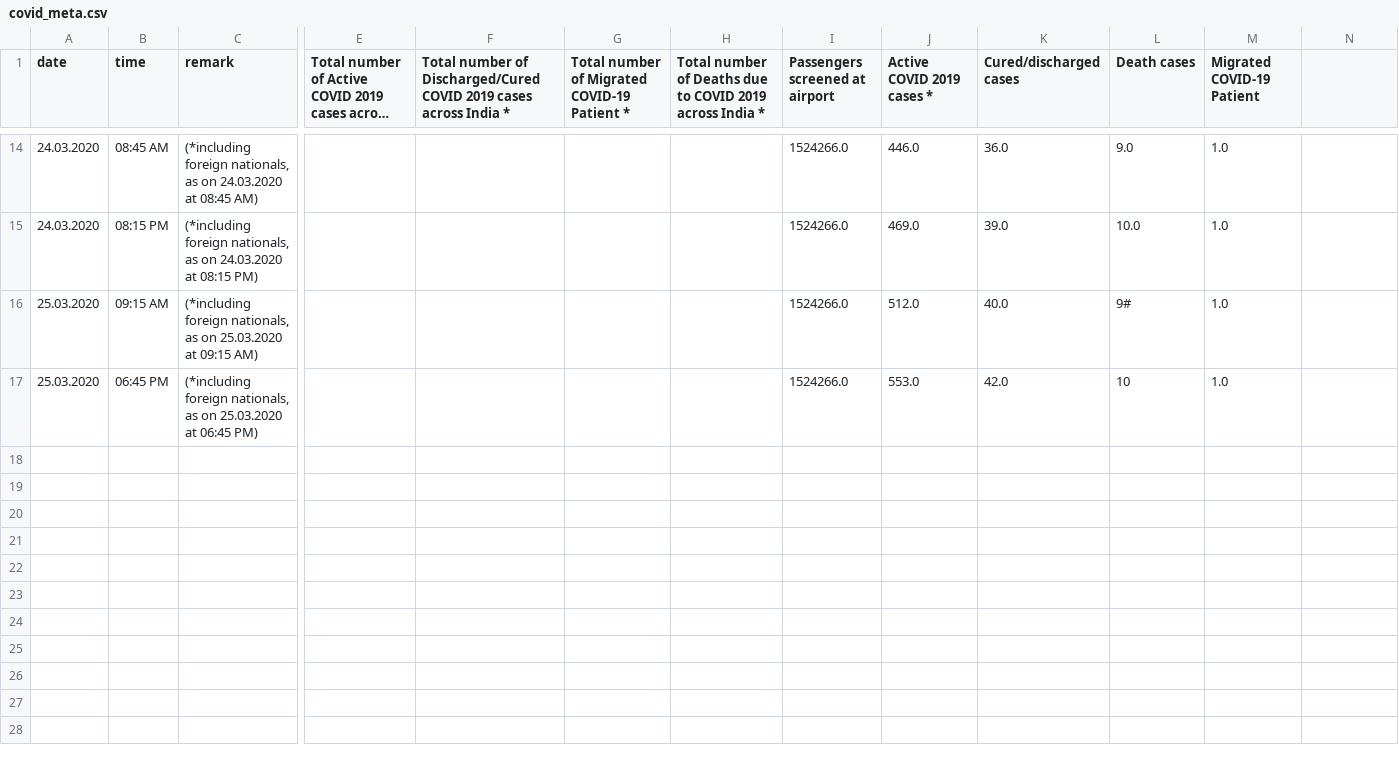
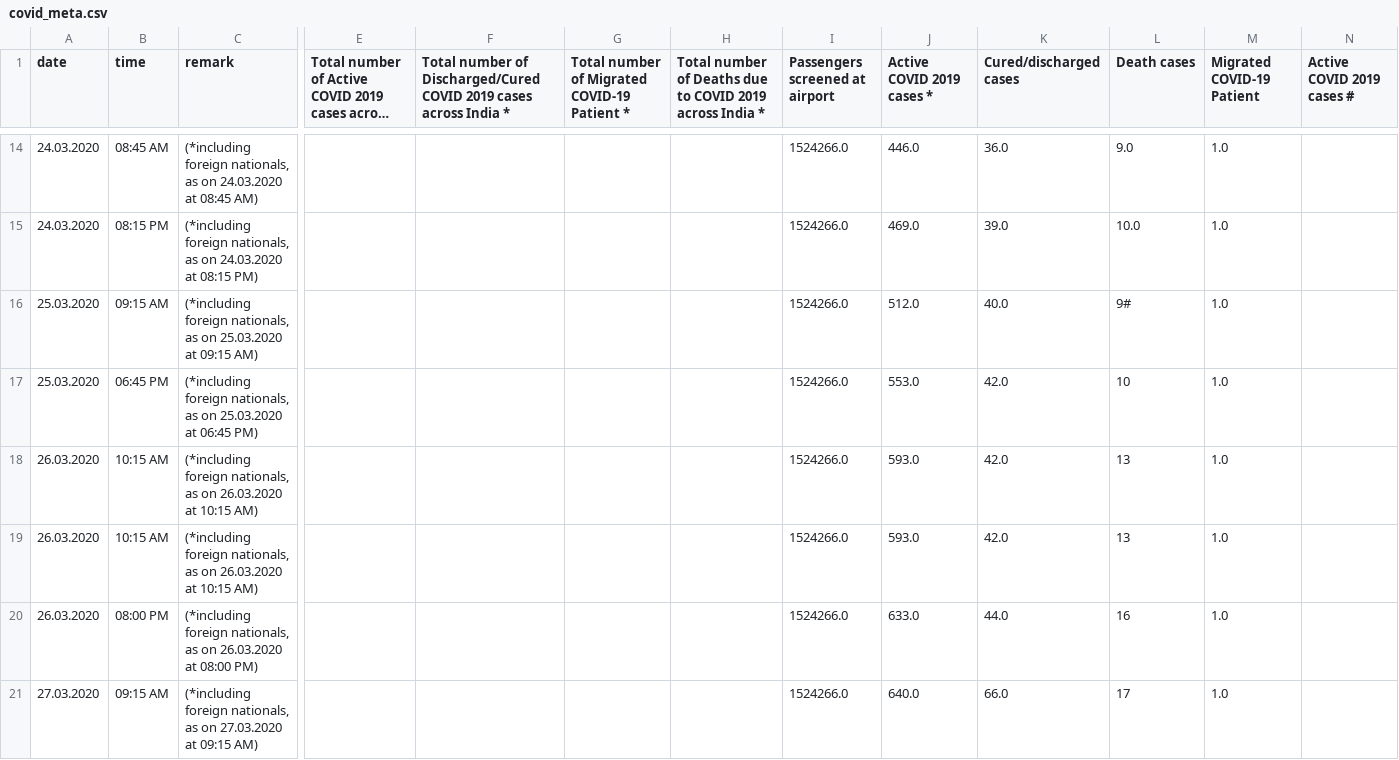
Before and after one commit to LunaticMaestro/covid, a CSV file: covid_meta.csv, drawn as a sheet; only a part is shown, gaps mark what is left out; long unchanged cells end in …; rows hold the shown columns only; the diff covers the shown part only; the diff names each change by its address in the sheet, - before the commit and + after, or states it on an @@ line.

Commit message:
data as of 31-04-2020, 2:00

```diff
--- a/covid_meta.csv
+++ b/covid_meta.csv
-N1: (empty)
+N1: Active COVID 2019 cases #
+row 18: 26.03.2020 | 10:15 AM | (*including foreign nationals, as on 26.03.2020 at 10:15 AM) |  |  |  |  | 1524266.0 | 593.0 | 42.0 | 13 | 1.0
+row 19: 26.03.2020 | 10:15 AM | (*including foreign nationals, as on 26.03.2020 at 10:15 AM) |  |  |  |  | 1524266.0 | 593.0 | 42.0 | 13 | 1.0
+row 20: 26.03.2020 | 08:00 PM | (*including foreign nationals, as on 26.03.2020 at 08:00 PM) |  |  |  |  | 1524266.0 | 633.0 | 44.0 | 16 | 1.0
+row 21: 27.03.2020 | 09:15 AM | (*including foreign nationals, as on 27.03.2020 at 09:15 AM) |  |  |  |  | 1524266.0 | 640.0 | 66.0 | 17 | 1.0
```
Also changed, not shown: 9 added rows elsewhere in this file, 4 other files.
